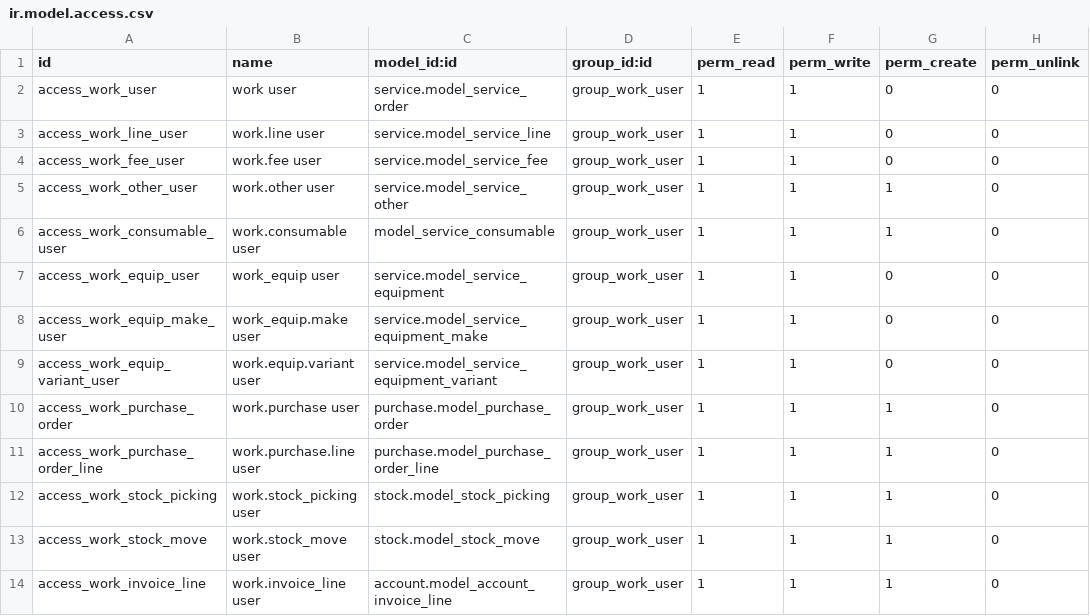
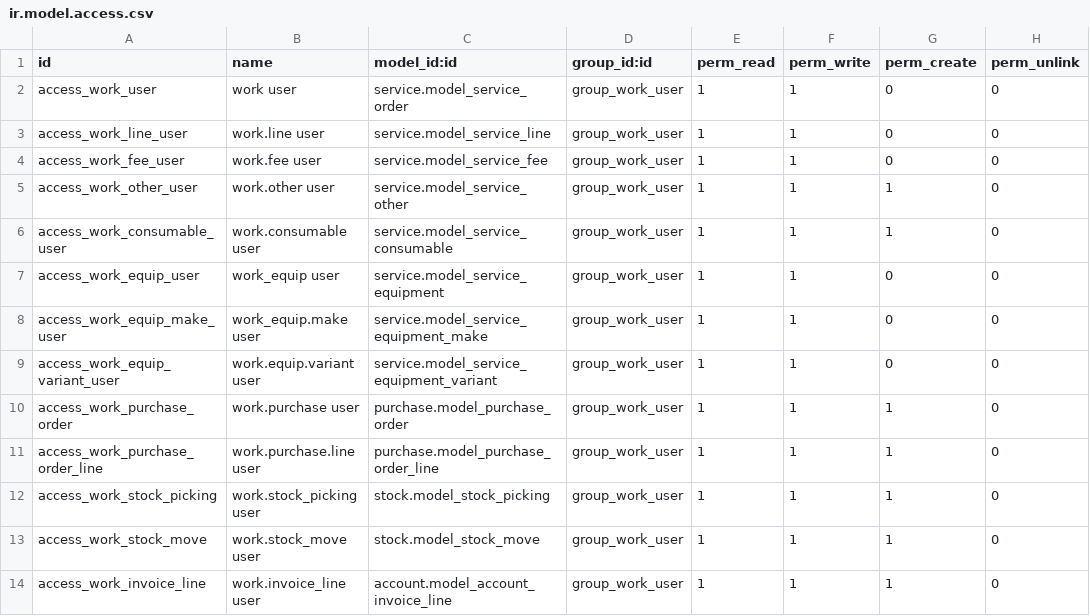
Before and after one commit to dargombesjy/odoo-addons, a CSV file: work/security/ir.model.access.csv, drawn as a sheet.

```diff
--- a/work/security/ir.model.access.csv
+++ b/work/security/ir.model.access.csv
@@ -5,3 +5,3 @@ access_work_fee_user,work.fee user,service.model_service_fee,group_work_user,1,1
 access_work_other_user,work.other user,service.model_service_other,group_work_user,1,1,1,0
-access_work_consumable_user,work.consumable user,model_service_consumable,group_work_user,1,1,1,0
+access_work_consumable_user,work.consumable user,service.model_service_consumable,group_work_user,1,1,1,0
 access_work_equip_user,work_equip user,service.model_service_equipment,group_work_user,1,1,0,0
```
Also changed, not shown: 13 other files.
